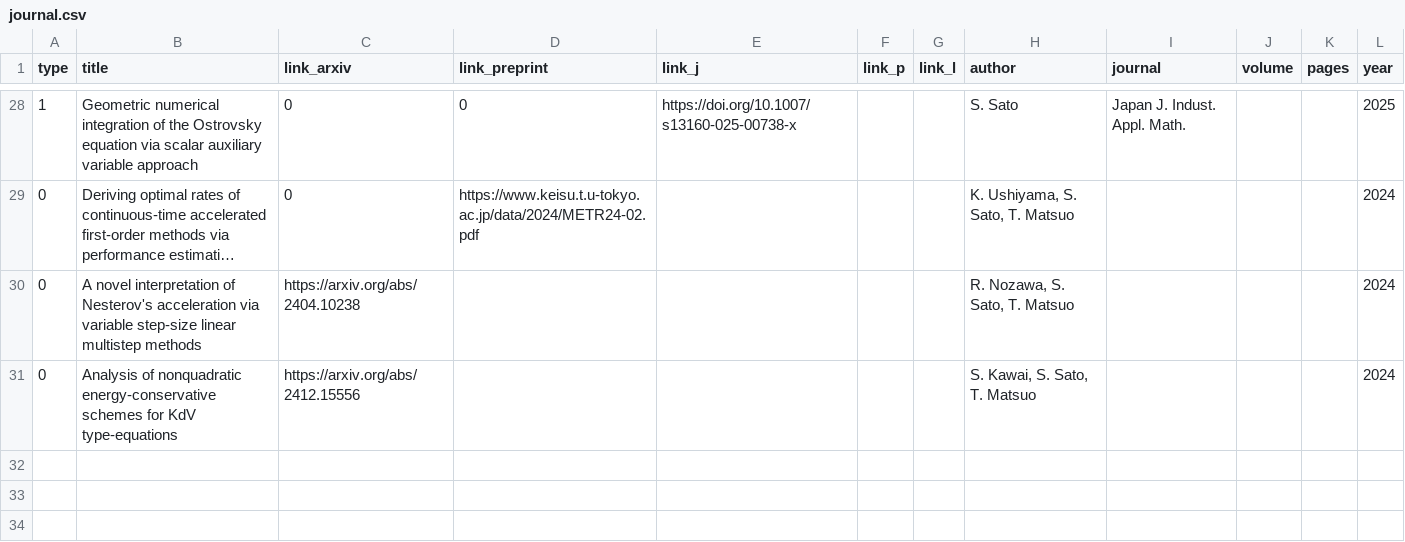
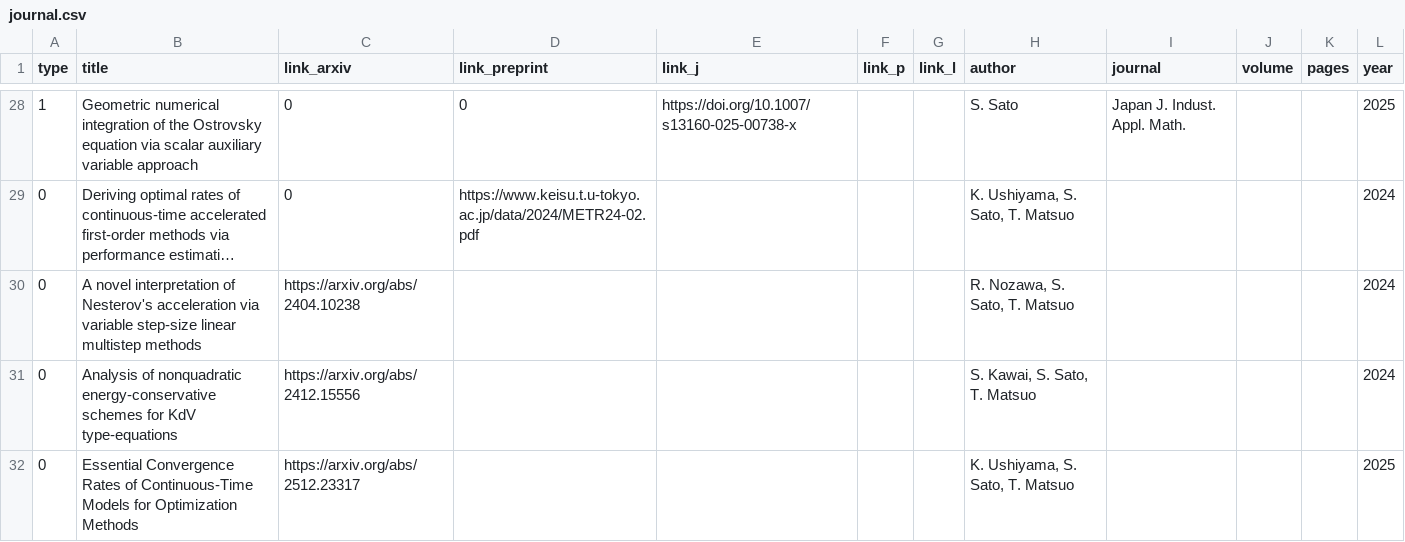
Before and after one commit to Shun-310/shun-310.github.io, a CSV file: csv/journal.csv, drawn as a sheet; only a part is shown, gaps mark what is left out; long unchanged cells end in …; the diff names each change by its address in the sheet, - before the commit and + after, or states it on an @@ line.

Commit message:
update csv

```diff
--- a/csv/journal.csv
+++ b/csv/journal.csv
+row 32: 0 | Essential Convergence Rates of Continuous-Time Models for Optimization Methods | https://arxiv.org/abs/2512.23317 |  |  |  |  | K. Ushiyama, S. Sato, T. Matsuo |  |  |  | 2025
```
